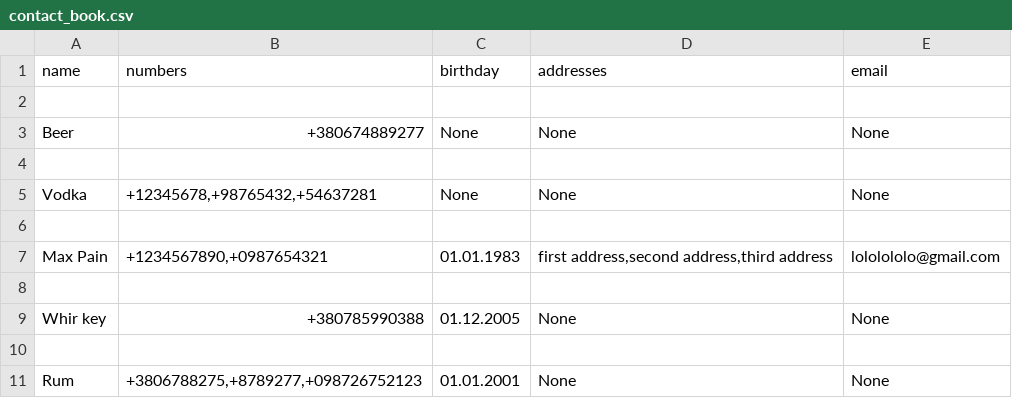
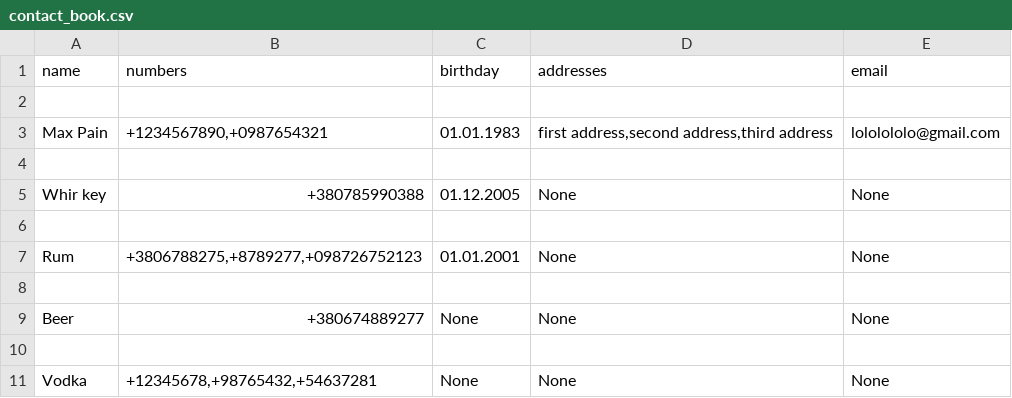
Before and after one commit to dJg-jpeg/Address-Book-with-BlackJack-and-B-tches, a CSV file: contact_book.csv, drawn as a sheet.

```diff
--- a/contact_book.csv
+++ b/contact_book.csv
@@ -2,6 +2,2 @@ name,numbers,birthday,addresses,email
 
-Beer,+380674889277,None,None,None
-
-Vodka,"+12345678,+98765432,+54637281",None,None,None
-
 Max Pain,"+1234567890,+0987654321",01.01.1983,"first address,second address,third address",lololololo@gmail.com
@@ -11 +7,5 @@ Whir key,+380785990388,01.12.2005,None,None
 Rum,"+3806788275,+8789277,+098726752123",01.01.2001,None,None
+
+Beer,+380674889277,None,None,None
+
+Vodka,"+12345678,+98765432,+54637281",None,None,None
```
Also changed, not shown: 4 other files.
